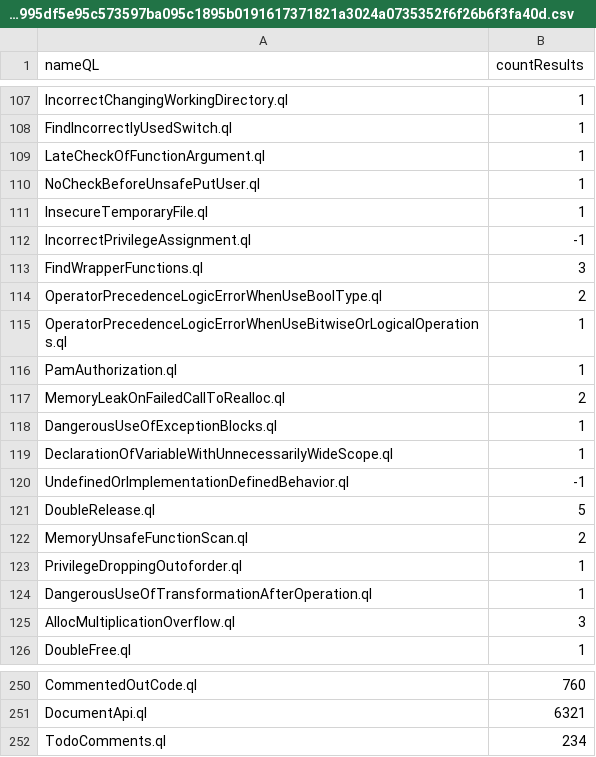
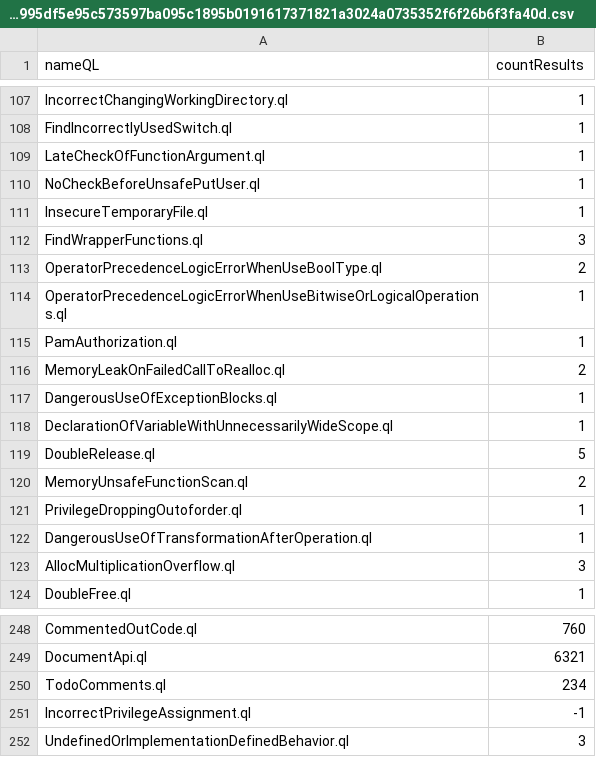
Before and after one commit to gergimentr/alldb, a CSV file: results/95b9df7efd60f15d4499cefae29ba748f29f52d9ee05c15bcc1368fe91a2c995df5e95c573597ba095c1895b0191617371821a3024a0735352f6f26b6f3fa40d.csv, drawn as a sheet; only a part is shown, gaps mark what is left out.

```diff
--- a/results/95b9df7efd60f15d4499cefae29ba748f29f52d9ee05c15bcc1368fe91a2c995df5e95c573597ba095c1895b0191617371821a3024a0735352f6f26b6f3fa40d.csv
+++ b/results/95b9df7efd60f15d4499cefae29ba748f29f52d9ee05c15bcc1368fe91a2c995df5e95c573597ba095c1895b0191617371821a3024a0735352f6f26b6f3fa40d.csv
@@ -111,3 +111,2 @@ NoCheckBeforeUnsafePutUser.ql,1
 InsecureTemporaryFile.ql,1
-IncorrectPrivilegeAssignment.ql,-1
 FindWrapperFunctions.ql,3
@@ -119,3 +118,2 @@ DangerousUseOfExceptionBlocks.ql,1
 DeclarationOfVariableWithUnnecessarilyWideScope.ql,1
-UndefinedOrImplementationDefinedBehavior.ql,-1
 DoubleRelease.ql,5
@@ -252 +250,3 @@ DocumentApi.ql,6321
 TodoComments.ql,234
+IncorrectPrivilegeAssignment.ql,-1
+UndefinedOrImplementationDefinedBehavior.ql,3
```
Also changed, not shown: results/2a0c1c68bc2b2eca633f4c49d7c691e29db1cd1fb7d837617e7d30d0ce75f8edf88123416cacd7e426eb5219702616bf87495f1cd79129f53170bf476683e39e.csv, results/31e2118dd8510706c5cbfa525a5dffd47572a8e1daae619483750b361fa161d45516a67824a6741f683768769861fb0eec25095fd6a37e61daad93916856869d.csv, 7 other files.
